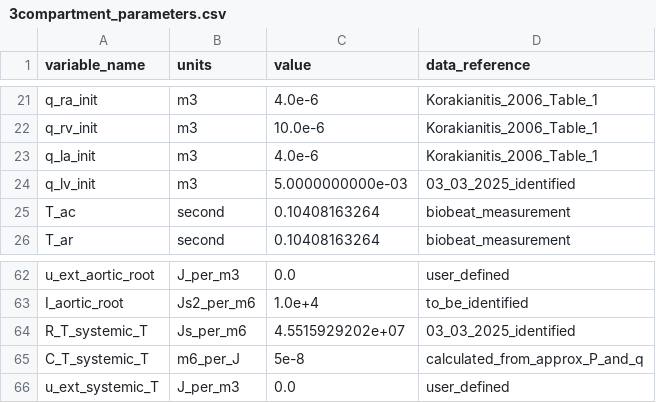
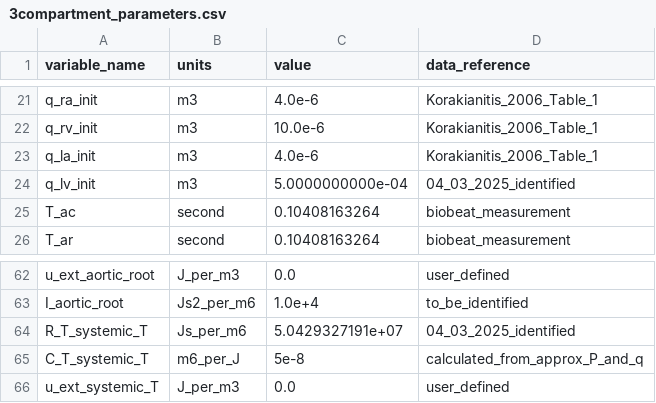
Before and after one commit to ViktorKensen/runs, a CSV file: CA_user/3compartment/generated_models/3compartment_3compartment_obs_data/3compartment_parameters.csv, drawn as a sheet; only a part is shown, gaps mark what is left out.

```diff
--- a/CA_user/3compartment/generated_models/3compartment_3compartment_obs_data/3compartment_parameters.csv
+++ b/CA_user/3compartment/generated_models/3compartment_3compartment_obs_data/3compartment_parameters.csv
@@ -23,3 +23,3 @@ q_rv_init,m3,10.0e-6,Korakianitis_2006_Table_1
 q_la_init,m3,4.0e-6,Korakianitis_2006_Table_1
-q_lv_init,m3,5.0000000000e-03,03_03_2025_identified
+q_lv_init,m3,5.0000000000e-04,04_03_2025_identified
 T_ac,second,0.10408163264,biobeat_measurement
@@ -63,3 +63,3 @@ u_ext_aortic_root,J_per_m3,0.0,user_defined
 I_aortic_root,Js2_per_m6,1.0e+4,to_be_identified
-R_T_systemic_T,Js_per_m6,4.5515929202e+07,03_03_2025_identified
+R_T_systemic_T,Js_per_m6,5.0429327191e+07,04_03_2025_identified
 C_T_systemic_T,m6_per_J,5e-8,calculated_from_approx_P_and_q
```
Also changed, not shown: CA_user/3compartment/param_id_output/genetic_algorithm_3compartment_3compartment_obs_data/best_cost_history.csv, CA_user/3compartment/resources_post/3compartment_parameters.csv, 13 other files.
